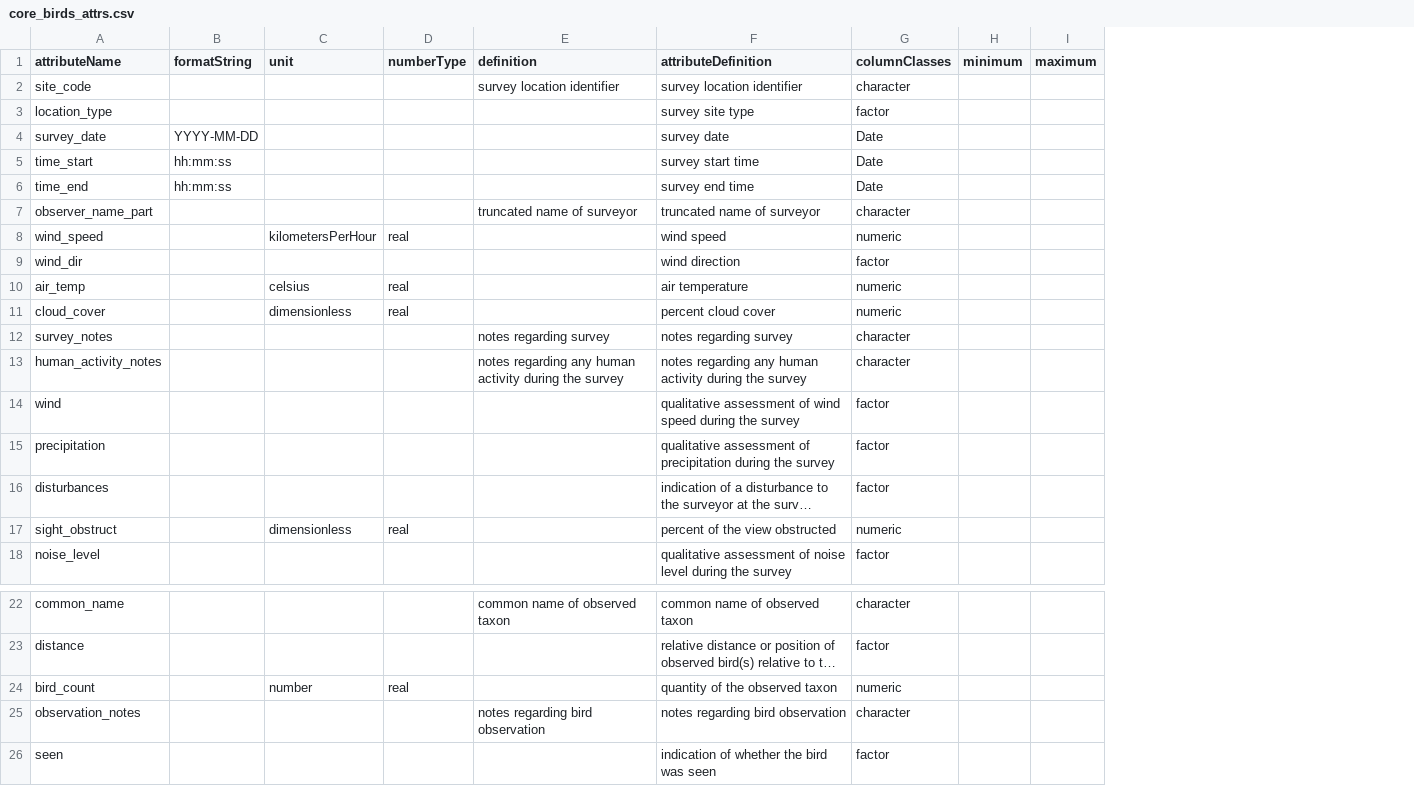
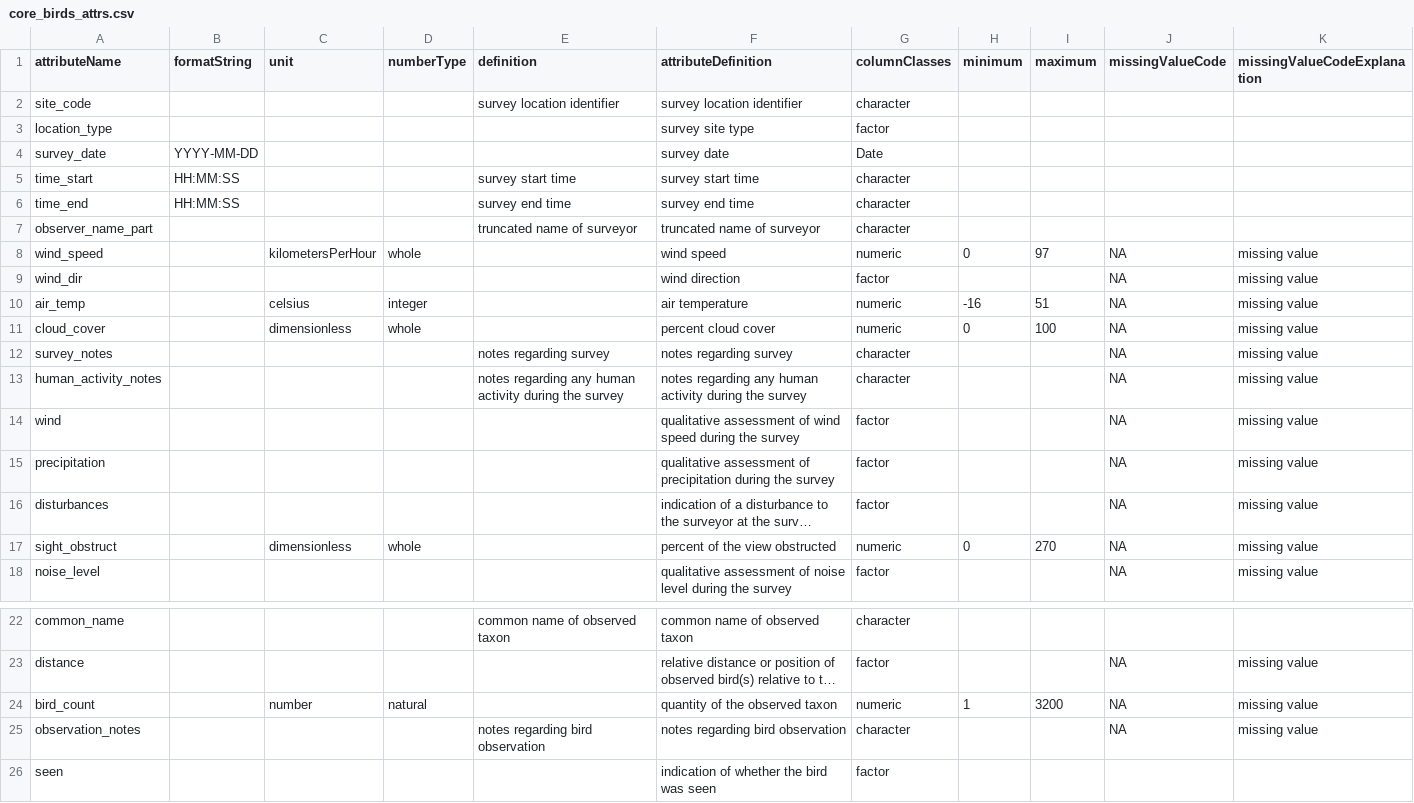
Before and after one commit to CAPLTER/knb-lter-cap.46, a CSV file: core_birds_attrs.csv, drawn as a sheet; only a part is shown, gaps mark what is left out; long unchanged cells end in …; the diff names each change by its address in the sheet, - before the commit and + after, or states it on an @@ line.

```diff
--- a/core_birds_attrs.csv
+++ b/core_birds_attrs.csv
+column J (missingValueCode), rows 8-18: all NA; rows 23-25: all NA
+column K (missingValueCodeExplanation), rows 8-18: all missing value; rows 23-25: all missing value
-B5:B6 (formatString): hh:mm:ss
+B5:B6 (formatString): HH:MM:SS
-E5 (definition): (empty)
+E5 (definition): survey start time
-G5:G6 (columnClasses): Date
+G5:G6 (columnClasses): character
-E6 (definition): (empty)
+E6 (definition): survey end time
-D8 (numberType): real
+D8 (numberType): whole
-H8 (minimum): (empty)
+H8 (minimum): 0
-I8 (maximum): (empty)
+I8 (maximum): 97
-D10 (numberType): real
+D10 (numberType): integer
-H10 (minimum): (empty)
+H10 (minimum): -16
-I10 (maximum): (empty)
+I10 (maximum): 51
-D11 (numberType): real
+D11 (numberType): whole
-H11 (minimum): (empty)
+H11 (minimum): 0
-I11 (maximum): (empty)
+I11 (maximum): 100
-D17 (numberType): real
+D17 (numberType): whole
-H17 (minimum): (empty)
+H17 (minimum): 0
-I17 (maximum): (empty)
+I17 (maximum): 270
-D24 (numberType): real
+D24 (numberType): natural
-H24 (minimum): (empty)
+H24 (minimum): 1
-I24 (maximum): (empty)
+I24 (maximum): 3200
```
Also changed, not shown: core_birds_factors.csv, 5 other files.
